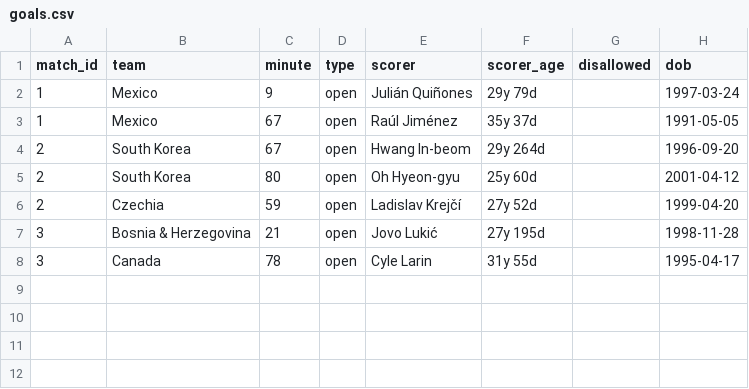
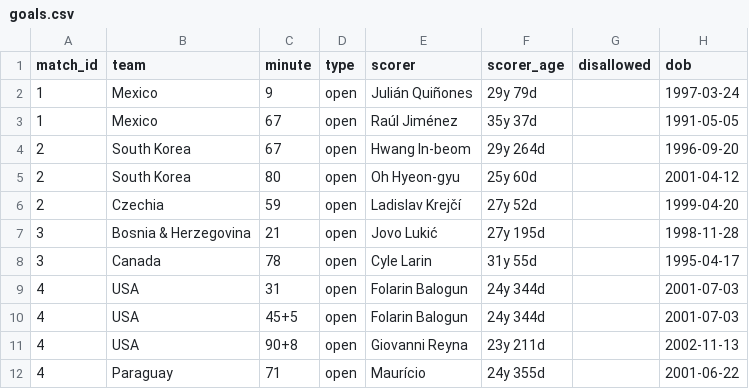
Before and after one commit to Godfrey811/wc2026friends, a CSV file: data/goals.csv, drawn as a sheet; the diff names each change by its address in the sheet, - before the commit and + after, or states it on an @@ line.

```diff
--- a/data/goals.csv
+++ b/data/goals.csv
+row 9: 4 | USA | 31 | open | Folarin Balogun | 24y 344d |  | 2001-07-03
+row 10: 4 | USA | 45+5 | open | Folarin Balogun | 24y 344d |  | 2001-07-03
+row 11: 4 | USA | 90+8 | open | Giovanni Reyna | 23y 211d |  | 2002-11-13
+row 12: 4 | Paraguay | 71 | open | Maurício | 24y 355d |  | 2001-06-22
```
Also changed, not shown: data/cards.csv, 3 other files.
